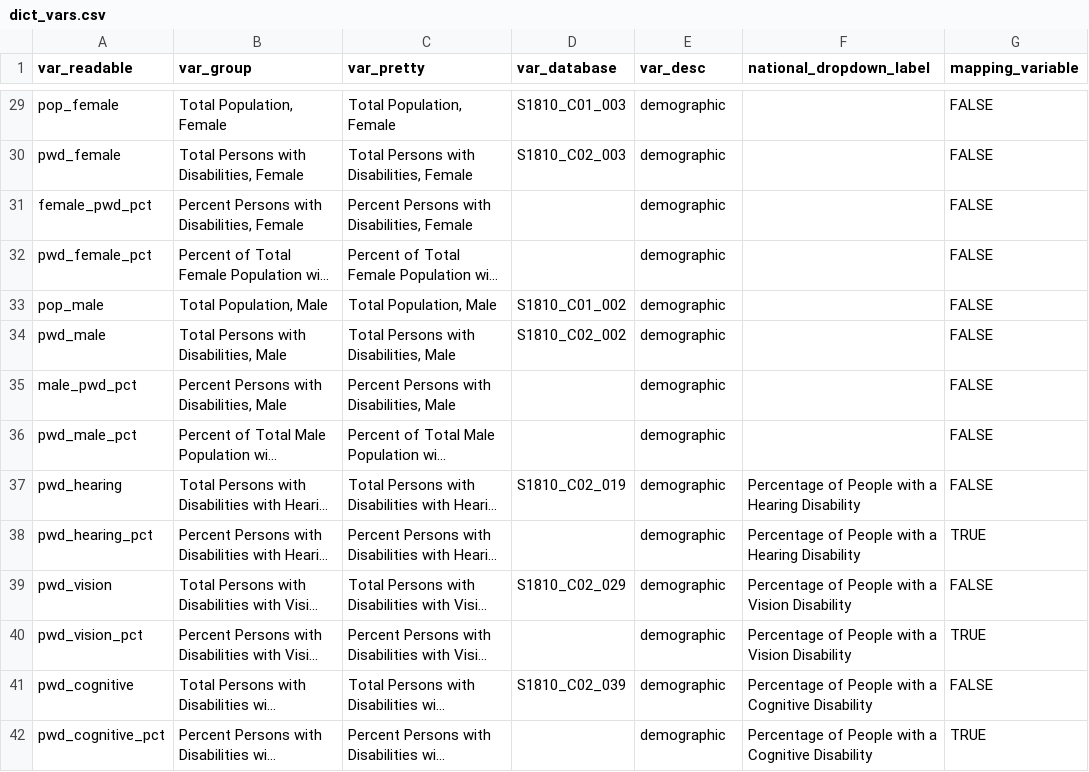
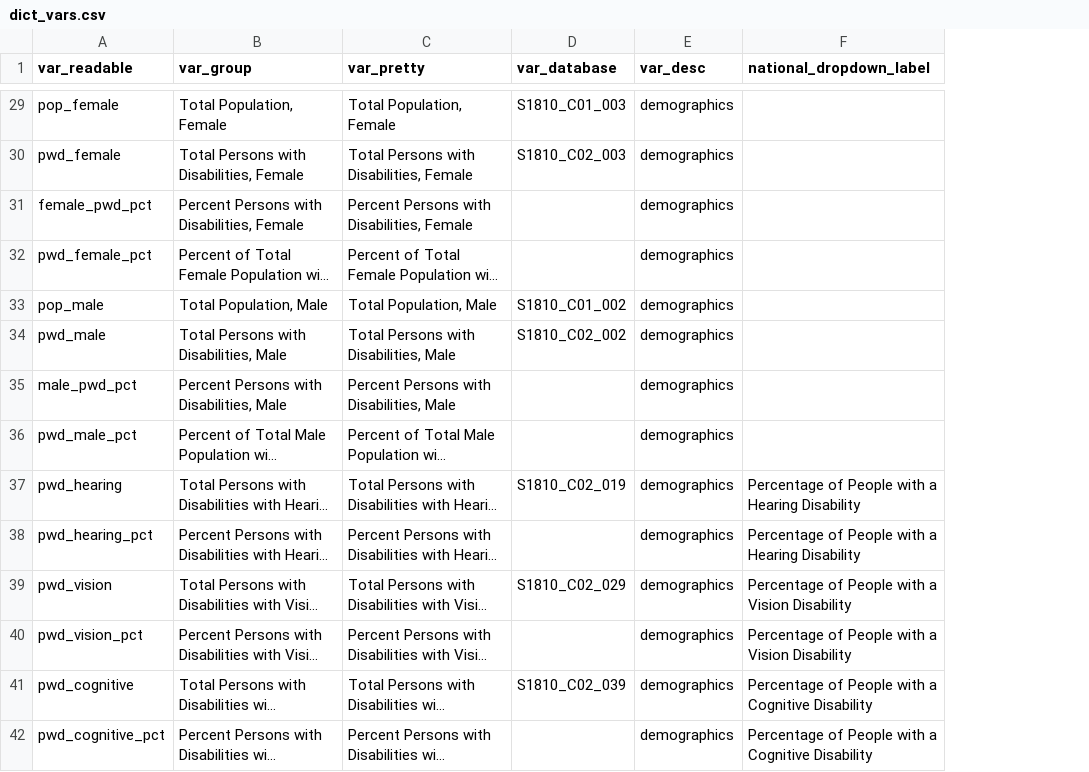
Before and after one commit to ada-parc/ADA-PARC-Website-Design, a CSV file: dictionaries/dict_vars.csv, drawn as a sheet; only a part is shown, gaps mark what is left out; long unchanged cells end in …; the diff covers the shown part only; the diff names each change by its address in the sheet, - before the commit and + after, or states it on an @@ line.

```diff
--- a/dictionaries/dict_vars.csv
+++ b/dictionaries/dict_vars.csv
-column G (mapping_variable), rows 29-42: FALSE | FALSE | FALSE | FALSE | FALSE | FALSE | FALSE | FALSE | FALSE | TRUE | FALSE | TRUE | FALSE | TRUE
-E29:E42 (var_desc): demographic
+E29:E42 (var_desc): demographics
```
Also changed, not shown: 139 edited cells elsewhere in this file, 2 other files.
